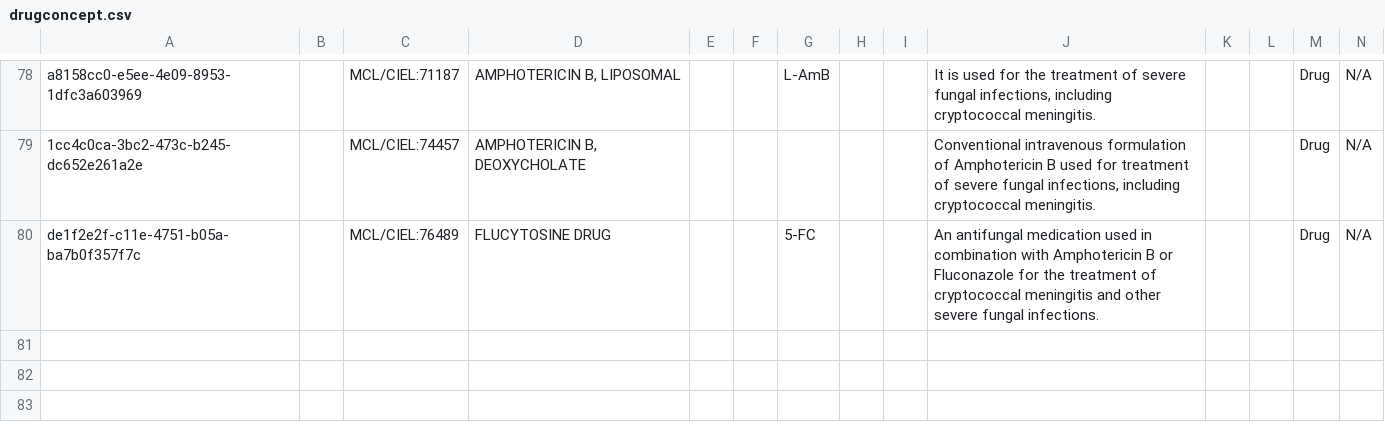
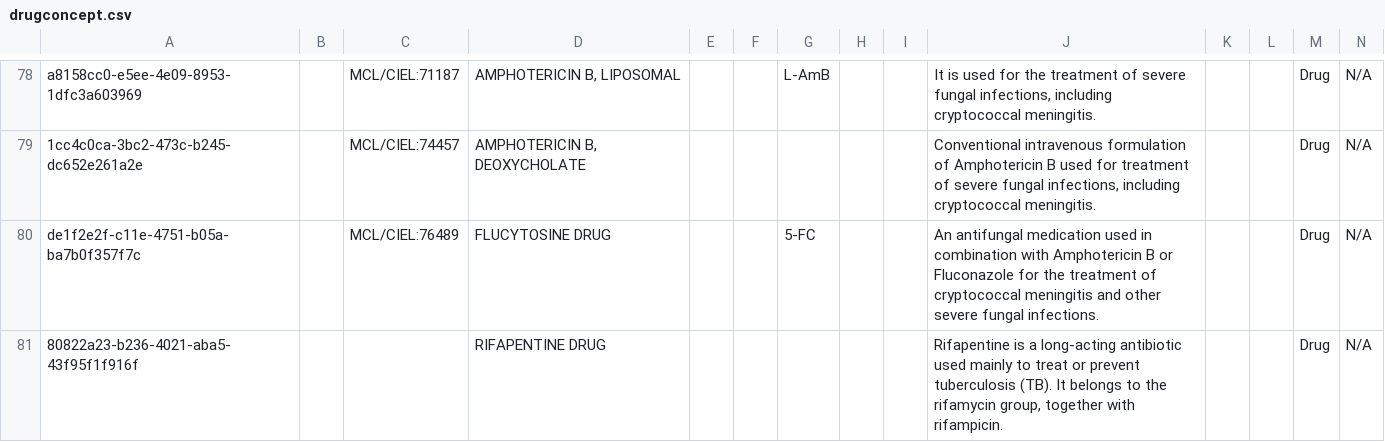
Before and after one commit to AMPATH/openmrs-content-amrs, a CSV file: configuration/backend_configuration/concepts/drugconcept.csv, drawn as a sheet; only a part is shown, gaps mark what is left out; the diff names each change by its address in the sheet, - before the commit and + after, or states it on an @@ line.

```diff
--- a/configuration/backend_configuration/concepts/drugconcept.csv
+++ b/configuration/backend_configuration/concepts/drugconcept.csv
+row 81: 80822a23-b236-4021-aba5-43f95f1f916f |  |  | RIFAPENTINE DRUG |  |  |  |  |  | Rifapentine is a long-acting antibiotic used mainly to treat or prevent tuberculosis (TB). It belongs to the rifamycin group, together with rifampicin. |  |  | Drug | N/A
```
Also changed, not shown: configuration/backend_configuration/drugs/drugs.csv, 20 other files.
